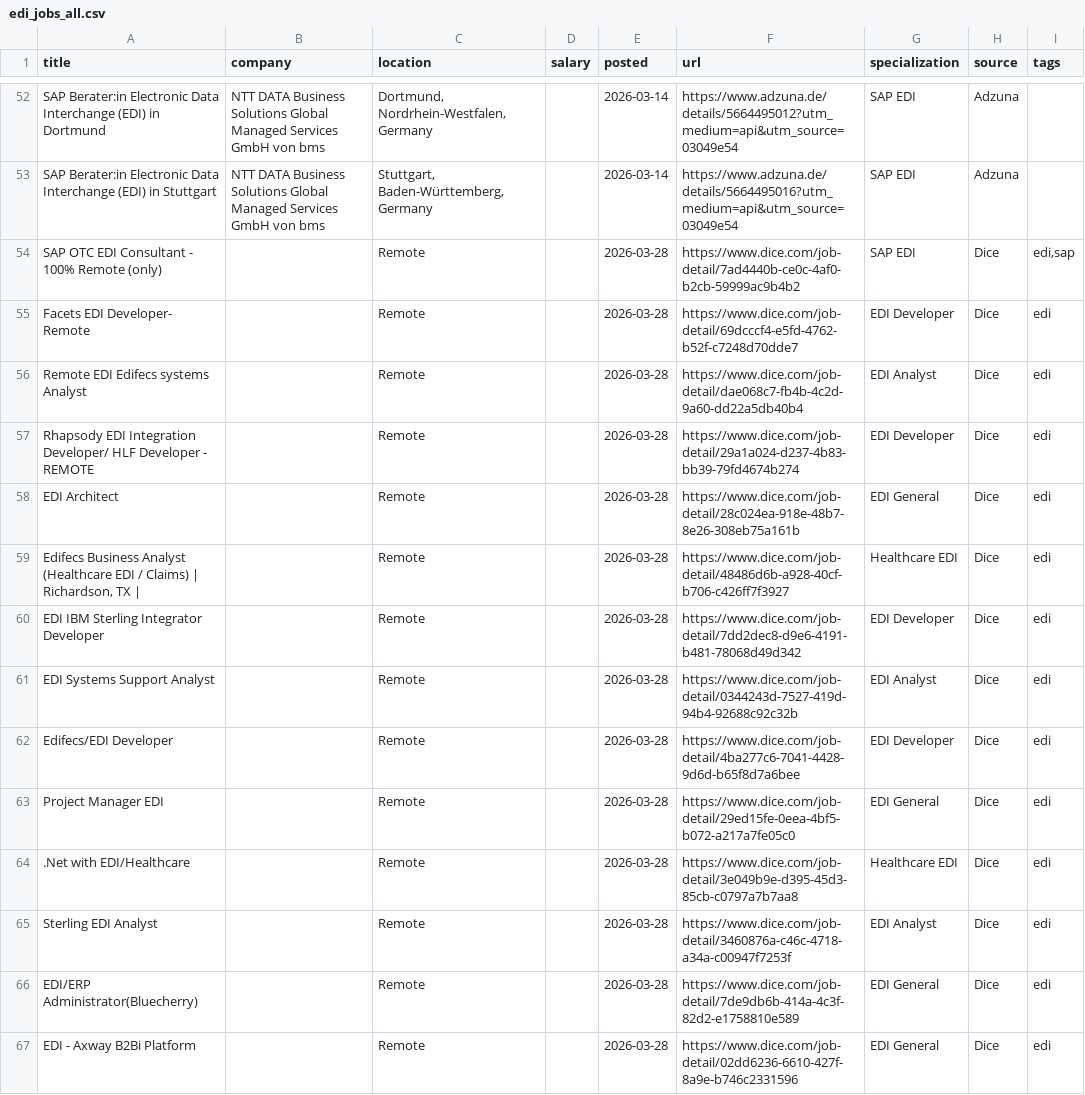
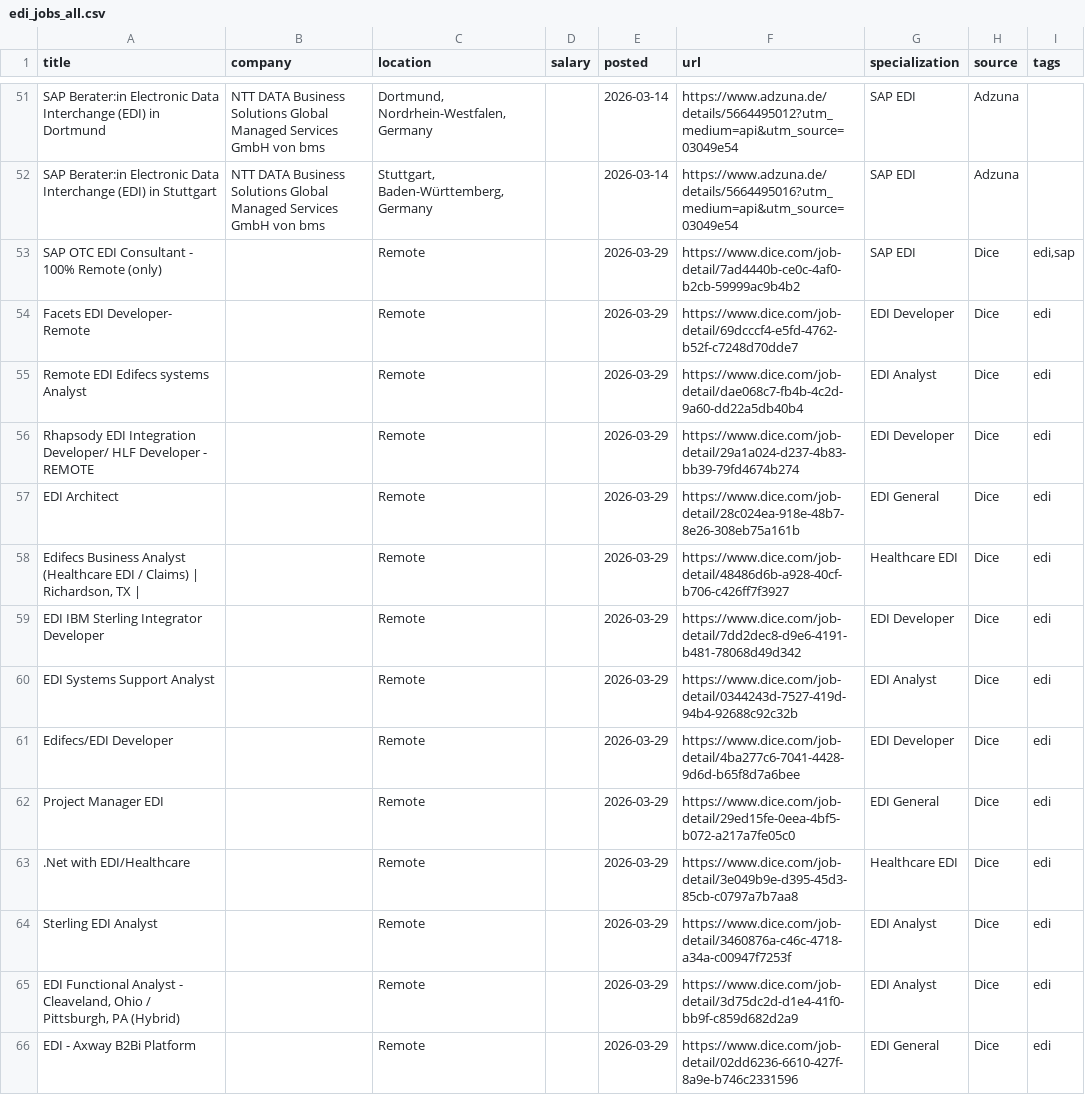
Before and after one commit to remoteediproject-ctrl/remoteedi-jobs, a CSV file: edi_jobs_all.csv, drawn as a sheet; only a part is shown, gaps mark what is left out; the diff covers the shown part only.

```diff
--- a/edi_jobs_all.csv
+++ b/edi_jobs_all.csv
@@ -53,15 +52,15 @@ SAP Berater:in Electronic Data Interchange (EDI) in Dortmund,NTT DATA Business S
 SAP Berater:in Electronic Data Interchange (EDI) in Stuttgart,NTT DATA Business Solutions Global Managed Services GmbH von bms,"Stuttgart, Baden-Württemberg, Germany",,2026-03-14,https://www.adzuna.de/details/5664495016?utm_medium=api&utm_source=03049e54,SAP EDI,Adzuna,
-SAP OTC EDI Consultant - 100% Remote (only),,Remote,,2026-03-28,https://www.dice.com/job-detail/7ad4440b-ce0c-4af0-b2cb-59999ac9b4b2,SAP EDI,Dice,"edi,sap"
-Facets EDI Developer- Remote,,Remote,,2026-03-28,https://www.dice.com/job-detail/69dcccf4-e5fd-4762-b52f-c7248d70dde7,EDI Developer,Dice,edi
-Remote EDI Edifecs systems Analyst,,Remote,,2026-03-28,https://www.dice.com/job-detail/dae068c7-fb4b-4c2d-9a60-dd22a5db40b4,EDI Analyst,Dice,edi
-Rhapsody EDI Integration Developer/ HLF Developer - REMOTE,,Remote,,2026-03-28,https://www.dice.com/job-detail/29a1a024-d237-4b83-bb39-79fd4674b274,EDI Developer,Dice,edi
-EDI Architect,,Remote,,2026-03-28,https://www.dice.com/job-detail/28c024ea-918e-48b7-8e26-308eb75a161b,EDI General,Dice,edi
-"Edifecs Business Analyst (Healthcare EDI / Claims) | Richardson, TX |",,Remote,,2026-03-28,https://www.dice.com/job-detail/48486d6b-a928-40cf-b706-c426ff7f3927,Healthcare EDI,Dice,edi
-EDI IBM Sterling Integrator Developer,,Remote,,2026-03-28,https://www.dice.com/job-detail/7dd2dec8-d9e6-4191-b481-78068d49d342,EDI Developer,Dice,edi
-EDI Systems Support Analyst,,Remote,,2026-03-28,https://www.dice.com/job-detail/0344243d-7527-419d-94b4-92688c92c32b,EDI Analyst,Dice,edi
-Edifecs/EDI Developer,,Remote,,2026-03-28,https://www.dice.com/job-detail/4ba277c6-7041-4428-9d6d-b65f8d7a6bee,EDI Developer,Dice,edi
-Project Manager EDI,,Remote,,2026-03-28,https://www.dice.com/job-detail/29ed15fe-0eea-4bf5-b072-a217a7fe05c0,EDI General,Dice,edi
-.Net with EDI/Healthcare,,Remote,,2026-03-28,https://www.dice.com/job-detail/3e049b9e-d395-45d3-85cb-c0797a7b7aa8,Healthcare EDI,Dice,edi
-Sterling EDI Analyst,,Remote,,2026-03-28,https://www.dice.com/job-detail/3460876a-c46c-4718-a34a-c00947f7253f,EDI Analyst,Dice,edi
-EDI/ERP Administrator(Bluecherry),,Remote,,2026-03-28,https://www.dice.com/job-detail/7de9db6b-414a-4c3f-82d2-e1758810e589,EDI General,Dice,edi
-EDI - Axway B2Bi Platform,,Remote,,2026-03-28,https://www.dice.com/job-detail/02dd6236-6610-427f-8a9e-b746c2331596,EDI General,Dice,edi
+SAP OTC EDI Consultant - 100% Remote (only),,Remote,,2026-03-29,https://www.dice.com/job-detail/7ad4440b-ce0c-4af0-b2cb-59999ac9b4b2,SAP EDI,Dice,"edi,sap"
+Facets EDI Developer- Remote,,Remote,,2026-03-29,https://www.dice.com/job-detail/69dcccf4-e5fd-4762-b52f-c7248d70dde7,EDI Developer,Dice,edi
+Remote EDI Edifecs systems Analyst,,Remote,,2026-03-29,https://www.dice.com/job-detail/dae068c7-fb4b-4c2d-9a60-dd22a5db40b4,EDI Analyst,Dice,edi
+Rhapsody EDI Integration Developer/ HLF Developer - REMOTE,,Remote,,2026-03-29,https://www.dice.com/job-detail/29a1a024-d237-4b83-bb39-79fd4674b274,EDI Developer,Dice,edi
+EDI Architect,,Remote,,2026-03-29,https://www.dice.com/job-detail/28c024ea-918e-48b7-8e26-308eb75a161b,EDI General,Dice,edi
+"Edifecs Business Analyst (Healthcare EDI / Claims) | Richardson, TX |",,Remote,,2026-03-29,https://www.dice.com/job-detail/48486d6b-a928-40cf-b706-c426ff7f3927,Healthcare EDI,Dice,edi
+EDI IBM Sterling Integrator Developer,,Remote,,2026-03-29,https://www.dice.com/job-detail/7dd2dec8-d9e6-4191-b481-78068d49d342,EDI Developer,Dice,edi
+EDI Systems Support Analyst,,Remote,,2026-03-29,https://www.dice.com/job-detail/0344243d-7527-419d-94b4-92688c92c32b,EDI Analyst,Dice,edi
+Edifecs/EDI Developer,,Remote,,2026-03-29,https://www.dice.com/job-detail/4ba277c6-7041-4428-9d6d-b65f8d7a6bee,EDI Developer,Dice,edi
+Project Manager EDI,,Remote,,2026-03-29,https://www.dice.com/job-detail/29ed15fe-0eea-4bf5-b072-a217a7fe05c0,EDI General,Dice,edi
+.Net with EDI/Healthcare,,Remote,,2026-03-29,https://www.dice.com/job-detail/3e049b9e-d395-45d3-85cb-c0797a7b7aa8,Healthcare EDI,Dice,edi
+Sterling EDI Analyst,,Remote,,2026-03-29,https://www.dice.com/job-detail/3460876a-c46c-4718-a34a-c00947f7253f,EDI Analyst,Dice,edi
+"EDI Functional Analyst - Cleaveland, Ohio / Pittsburgh, PA (Hybrid)",,Remote,,2026-03-29,https://www.dice.com/job-detail/3d75dc2d-d1e4-41f0-bb9f-c859d682d2a9,EDI Analyst,Dice,edi
+EDI - Axway B2Bi Platform,,Remote,,2026-03-29,https://www.dice.com/job-detail/02dd6236-6610-427f-8a9e-b746c2331596,EDI General,Dice,edi
```
Also changed, not shown: 1 added row, 2 removed rows and 45 edited cells elsewhere in this file, 2 other files.
